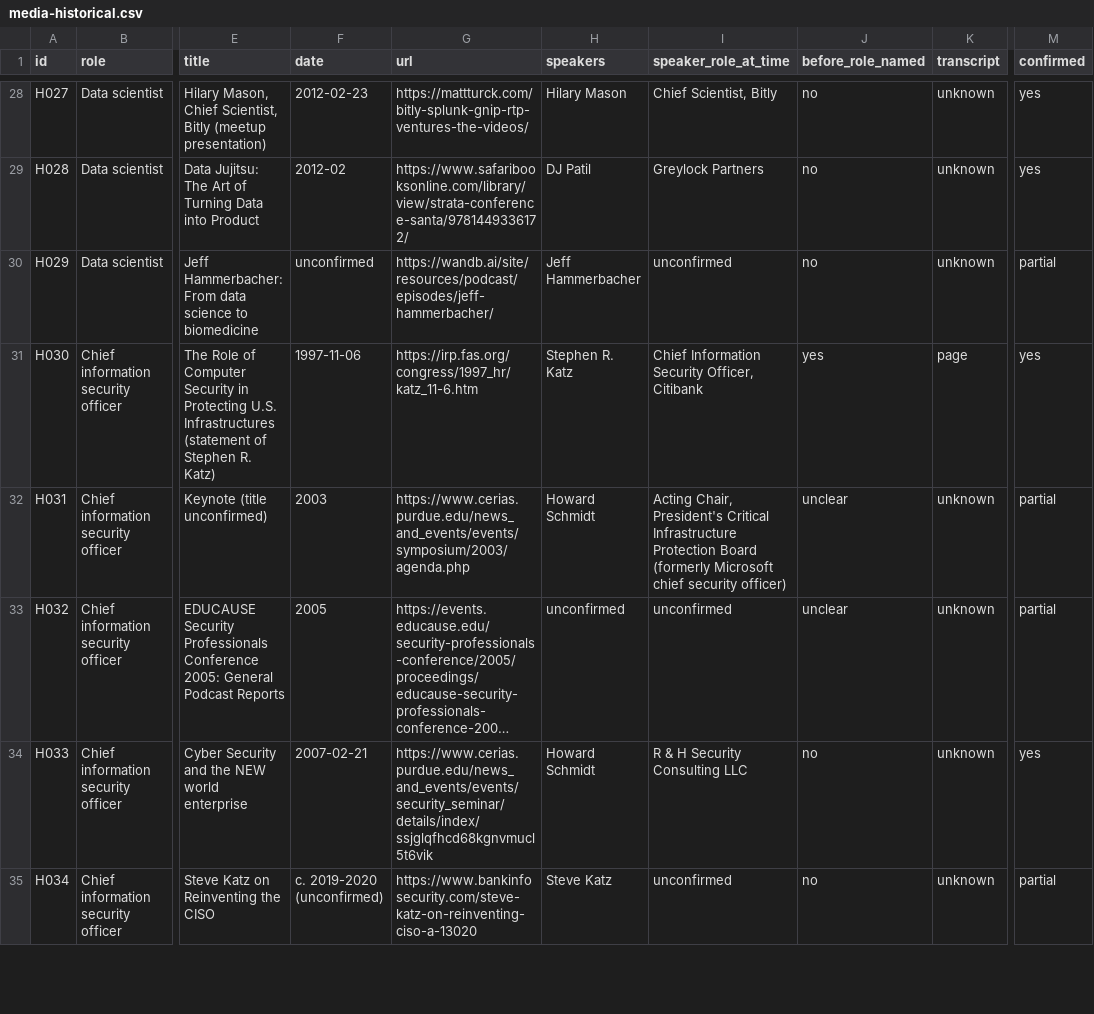
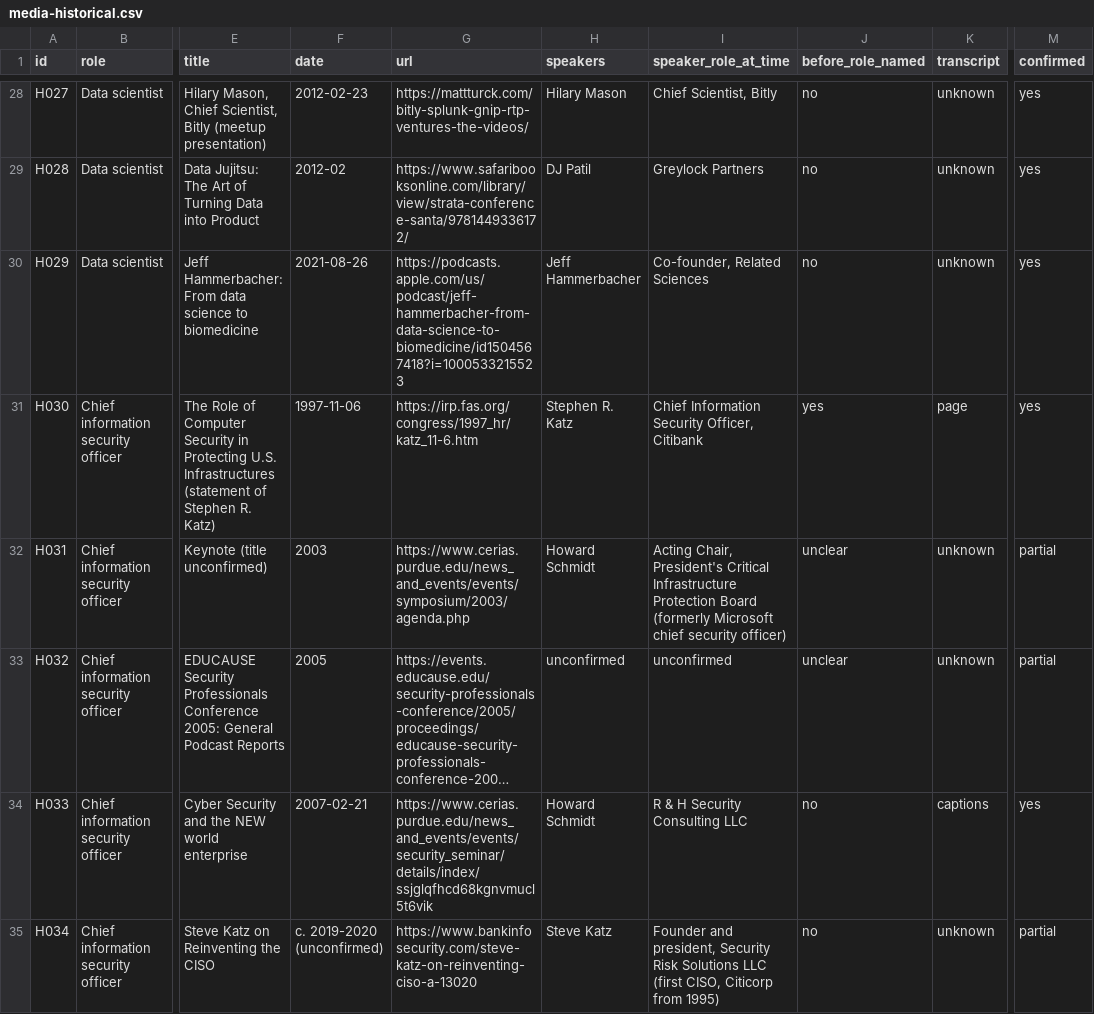
Before and after one commit to protocolvision/sig-p4b, a CSV file: drafts/research/who-owns-the-rules/sources-v2/media-historical.csv, drawn as a sheet; only a part is shown, gaps mark what is left out; long unchanged cells end in …; the diff covers the shown part only; the diff names each change by its address in the sheet, - before the commit and + after, or states it on an @@ line.

```diff
--- a/drafts/research/who-owns-the-rules/sources-v2/media-historical.csv
+++ b/drafts/research/who-owns-the-rules/sources-v2/media-historical.csv
-F30 (date): unconfirmed
+F30 (date): 2021-08-26
-G30 (url): https://wandb.ai/site/resources/podcast/episodes/jeff-hammerbacher/
+G30 (url): https://podcasts.apple.com/us/podcast/jeff-hammerbacher-from-data-science-to-biomedicine/id1504567418?i=1000533215523
-I30 (speaker_role_at_time): unconfirmed
+I30 (speaker_role_at_time): Co-founder, Related Sciences
-M30 (confirmed): partial
+M30 (confirmed): yes
-K34 (transcript): unknown
+K34 (transcript): captions
-I35 (speaker_role_at_time): unconfirmed
+I35 (speaker_role_at_time): Founder and president, Security Risk Solutions LLC (first CISO, Citicorp from 1995)
```
Also changed, not shown: 64 edited cells elsewhere in this file, drafts/research/who-owns-the-rules/sources-v2/media-current.csv, 2 other files.
